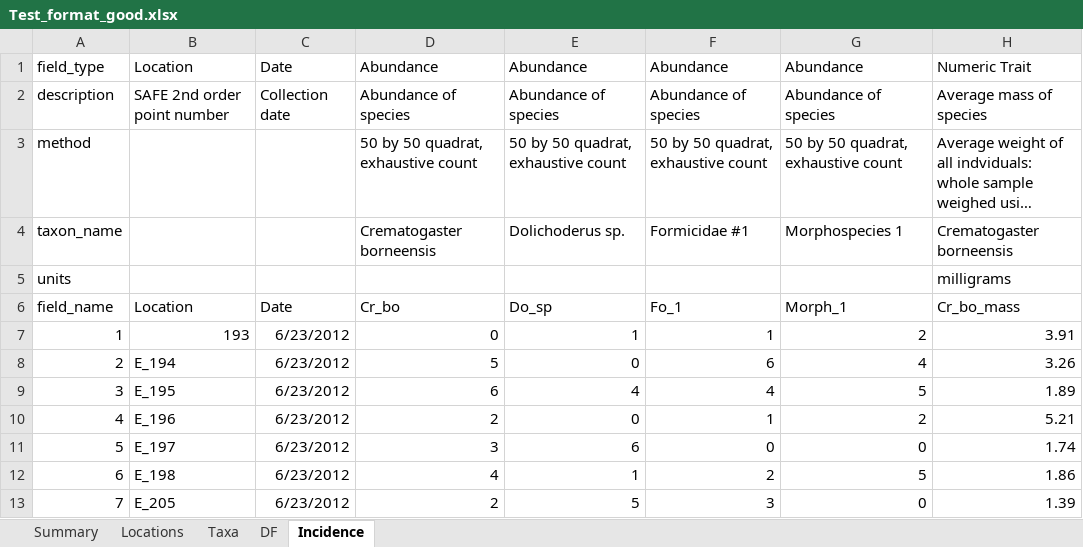
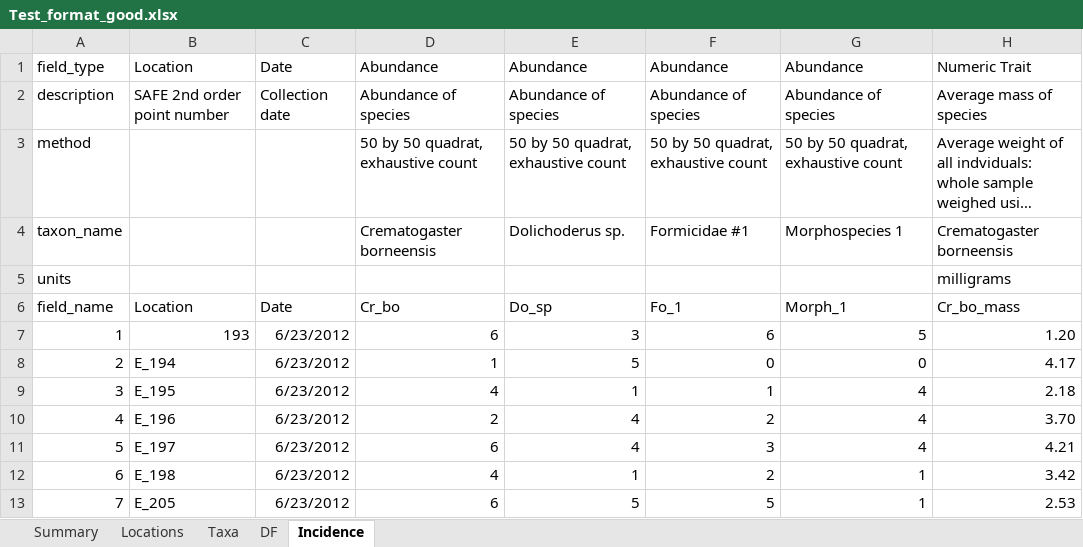
Before and after one commit to ImperialCollegeLondon/safedata_validator, an Excel workbook: Test_format_good.xlsx, sheet Incidence, drawn as a sheet; only a part is shown; long unchanged cells end in …; values as stored, in another font and other column widths than the file's, no borders; the diff covers the shown part only; the diff names each change by its address in the sheet, - before the commit and + after, or states it on an @@ line.

```diff
--- a/Test_format_good.xlsx (sheet Incidence)
+++ b/Test_format_good.xlsx (sheet Incidence)
-D7: 0
+D7: 6
-E7: 1
+E7: 3
-F7: 1
+F7: 6
-G7: 2
+G7: 5
-H7: 3.91
+H7: 1.20
-D8: 5
+D8: 1
-E8: 0
+E8: 5
-F8: 6
+F8: 0
-G8: 4
+G8: 0
-H8: 3.26
+H8: 4.17
-D9: 6
+D9: 4
-E9: 4
+E9: 1
-F9: 4
+F9: 1
-G9: 5
+G9: 4
-H9: 1.89
+H9: 2.18
-E10: 0
+E10: 4
-F10: 1
+F10: 2
-G10: 2
+G10: 4
-H10: 5.21
+H10: 3.70
-D11: 3
+D11: 6
-E11: 6
+E11: 4
-F11: 0
+F11: 3
-G11: 0
+G11: 4
-H11: 1.74
+H11: 4.21
-G12: 5
+G12: 1
-H12: 1.86
+H12: 3.42
-D13: 2
+D13: 6
-F13: 3
+F13: 5
-G13: 0
+G13: 1
-H13: 1.39
+H13: 2.53
```
Also changed, not shown: 421 edited cells elsewhere in this sheet, sheet DF, sheet Taxa, formulas that keep their value, 2 other files.
